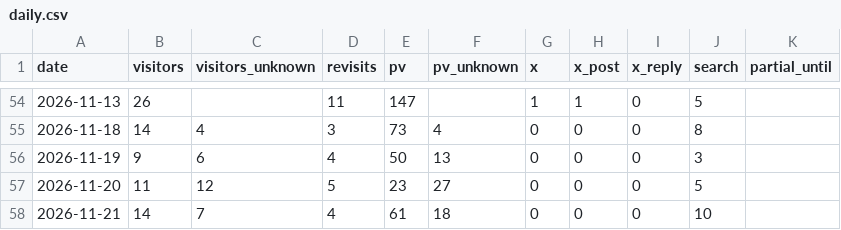
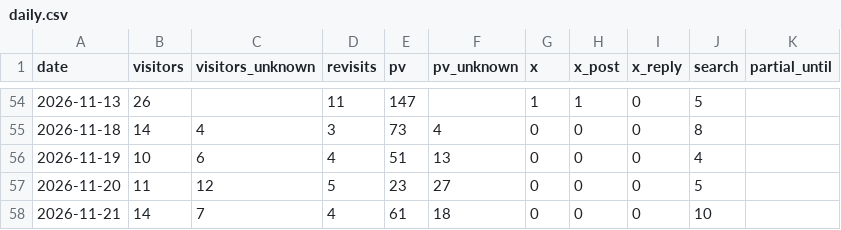
Before and after one commit to yyama694/clash-royale-api, a CSV file: .claude/skills/access-check/history/daily.csv, drawn as a sheet; only a part is shown, gaps mark what is left out.

```diff
--- a/.claude/skills/access-check/history/daily.csv
+++ b/.claude/skills/access-check/history/daily.csv
@@ -55,3 +55,3 @@ date,visitors,visitors_unknown,revisits,pv,pv_unknown,x,x_post,x_reply,search,pa
 2026-11-18,14,4,3,73,4,0,0,0,8,
-2026-11-19,9,6,4,50,13,0,0,0,3,
+2026-11-19,10,6,4,51,13,0,0,0,4,
 2026-11-20,11,12,5,23,27,0,0,0,5,
```
Also changed, not shown: .claude/skills/access-check/history/screens.csv, 4 other files.
